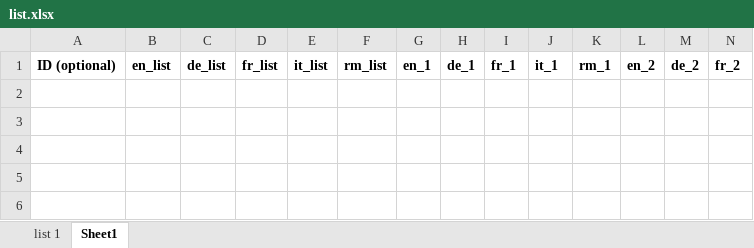
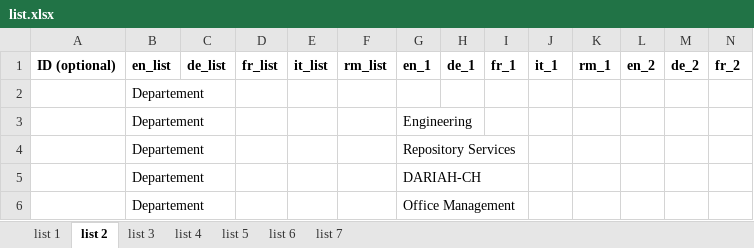
Before and after one commit to dasch-swiss/daschland-scripts, an Excel workbook: data_model_files/lists/list.xlsx, sheet list 2, drawn as a sheet; only a part is shown; values as stored, in another font and other column widths than the file's, no borders; conditional formats not drawn; rows hold the shown columns only; the diff names each change by its address in the sheet, - before the commit and + after, or states it on an @@ line.

Commit message:
update list

```diff
--- a/data_model_files/lists/list.xlsx (sheet list 2)
+++ b/data_model_files/lists/list.xlsx (sheet list 2)
-sheet tab: Sheet1
+sheet tab: list 2
+sheet tab: list 3
+sheet tab: list 4
+sheet tab: list 5
+sheet tab: list 6
+sheet tab: list 7
+row 2:  | Departement
+row 3:  | Departement |  |  |  |  | Engineering
+row 4:  | Departement |  |  |  |  | Repository Services
+row 5:  | Departement |  |  |  |  | DARIAH-CH
+row 6:  | Departement |  |  |  |  | Office Management
```
Also changed, not shown: sheet list 1, data_model_files/daschland (daschland)/properties.xlsx, 3 other files.
